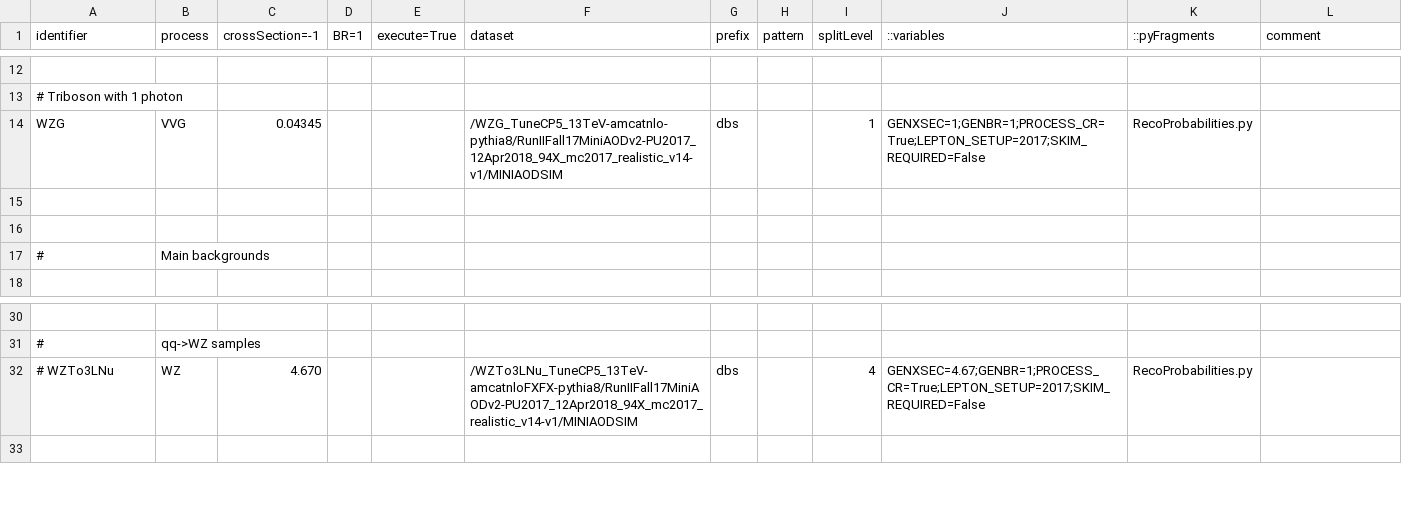
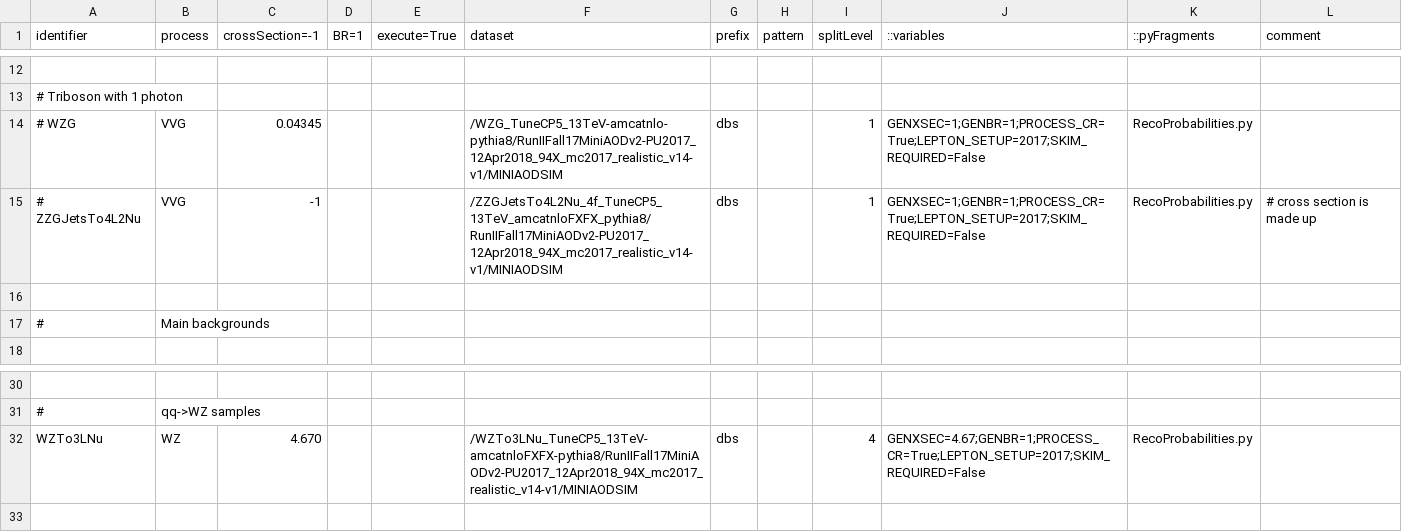
Before and after one commit to bellan/VVXAnalysis, a CSV file: Producers/python/samples_2017_MC.csv, drawn as a sheet; only a part is shown, gaps mark what is left out.

Commit message:
New samples

```diff
--- a/Producers/python/samples_2017_MC.csv
+++ b/Producers/python/samples_2017_MC.csv
@@ -13,4 +13,4 @@ identifier,process,crossSection=-1,BR=1,execute=True,dataset,prefix,pattern,spli
 # Triboson with 1 photon
-WZG, VVG, 0.04345,      ,,/WZG_TuneCP5_13TeV-amcatnlo-pythia8/RunIIFall17MiniAODv2-PU2017_12Apr2018_94X_mc2017_realistic_v14-v1/MINIAODSIM,dbs,,1,GENXSEC=1;GENBR=1;PROCESS_CR=True;LEPTON_SETUP=2017;SKIM_REQUIRED=False,RecoProbabilities.py,
-
+# WZG, VVG, 0.04345,      ,,/WZG_TuneCP5_13TeV-amcatnlo-pythia8/RunIIFall17MiniAODv2-PU2017_12Apr2018_94X_mc2017_realistic_v14-v1/MINIAODSIM,dbs,,1,GENXSEC=1;GENBR=1;PROCESS_CR=True;LEPTON_SETUP=2017;SKIM_REQUIRED=False,RecoProbabilities.py,
+# ZZGJetsTo4L2Nu, VVG, -1,      ,,/ZZGJetsTo4L2Nu_4f_TuneCP5_13TeV_amcatnloFXFX_pythia8/RunIIFall17MiniAODv2-PU2017_12Apr2018_94X_mc2017_realistic_v14-v1/MINIAODSIM,dbs,,1,GENXSEC=1;GENBR=1;PROCESS_CR=True;LEPTON_SETUP=2017;SKIM_REQUIRED=False,RecoProbabilities.py, # cross section is made up
 
@@ -31,3 +31,3 @@ WZG, VVG, 0.04345,      ,,/WZG_TuneCP5_13TeV-amcatnlo-pythia8/RunIIFall17MiniAOD
 #, qq->WZ samples,,,,,,,,,,
-# WZTo3LNu, WZ,           4.670,   ,,/WZTo3LNu_TuneCP5_13TeV-amcatnloFXFX-pythia8/RunIIFall17MiniAODv2-PU2017_12Apr2018_94X_mc2017_realistic_v14-v1/MINIAODSIM,dbs,,4,GENXSEC=4.67;GENBR=1;PROCESS_CR=True;LEPTON_SETUP=2017;SKIM_REQUIRED=False,RecoProbabilities.py,
+WZTo3LNu, WZ,           4.670,   ,,/WZTo3LNu_TuneCP5_13TeV-amcatnloFXFX-pythia8/RunIIFall17MiniAODv2-PU2017_12Apr2018_94X_mc2017_realistic_v14-v1/MINIAODSIM,dbs,,4,GENXSEC=4.67;GENBR=1;PROCESS_CR=True;LEPTON_SETUP=2017;SKIM_REQUIRED=False,RecoProbabilities.py,
 
```
Also changed, not shown: Producers/python/samples_2018_MC.csv.
